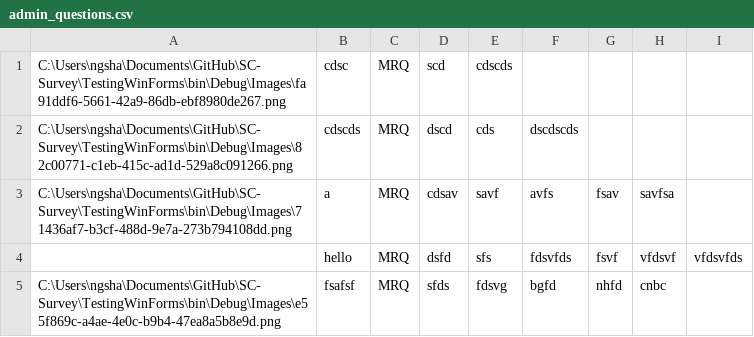
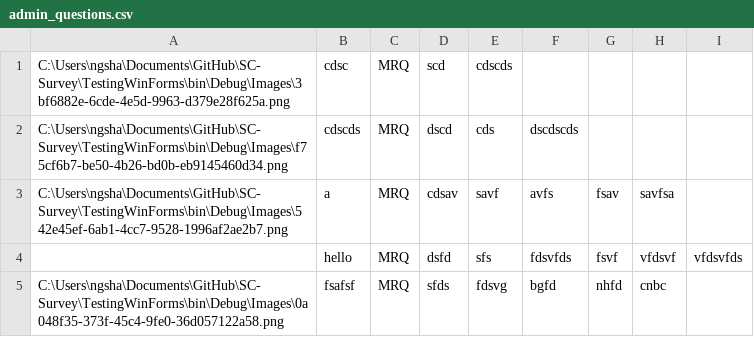
Before and after one commit to jovitaanderson/sc-survey, a CSV file: TestingWinForms/bin/Debug/admin/admin_questions.csv, drawn as a sheet.

```diff
--- a/TestingWinForms/bin/Debug/admin/admin_questions.csv
+++ b/TestingWinForms/bin/Debug/admin/admin_questions.csv
@@ -1,5 +1,5 @@
-C:\Users\ngsha\Documents\GitHub\SC-Survey\TestingWinForms\bin\Debug\Images\fa91ddf6-5661-42a9-86db-ebf8980de267.png,cdsc,MRQ,scd,cdscds,,,,,,
-C:\Users\ngsha\Documents\GitHub\SC-Survey\TestingWinForms\bin\Debug\Images\82c00771-c1eb-415c-ad1d-529a8c091266.png,cdscds,MRQ,dscd,cds,dscdscds,,,,,
-C:\Users\ngsha\Documents\GitHub\SC-Survey\TestingWinForms\bin\Debug\Images\71436af7-b3cf-488d-9e7a-273b794108dd.png,a,MRQ,cdsav,savf,avfs,fsav,savfsa,,,
+C:\Users\ngsha\Documents\GitHub\SC-Survey\TestingWinForms\bin\Debug\Images\3bf6882e-6cde-4e5d-9963-d379e28f625a.png,cdsc,MRQ,scd,cdscds,,,,,,
+C:\Users\ngsha\Documents\GitHub\SC-Survey\TestingWinForms\bin\Debug\Images\f75cf6b7-be50-4b26-bd0b-eb9145460d34.png,cdscds,MRQ,dscd,cds,dscdscds,,,,,
+C:\Users\ngsha\Documents\GitHub\SC-Survey\TestingWinForms\bin\Debug\Images\542e45ef-6ab1-4cc7-9528-1996af2ae2b7.png,a,MRQ,cdsav,savf,avfs,fsav,savfsa,,,
 ,hello,MRQ,dsfd,sfs,fdsvfds,fsvf,vfdsvf,vfdsvfds,,
-C:\Users\ngsha\Documents\GitHub\SC-Survey\TestingWinForms\bin\Debug\Images\e55f869c-a4ae-4e0c-b9b4-47ea8a5b8e9d.png,fsafsf,MRQ,sfds,fdsvg,bgfd,nhfd,cnbc,,,
+C:\Users\ngsha\Documents\GitHub\SC-Survey\TestingWinForms\bin\Debug\Images\0a048f35-373f-45c4-9fe0-36d057122a58.png,fsafsf,MRQ,sfds,fdsvg,bgfd,nhfd,cnbc,,,
```
Also changed, not shown: TestingWinForms/bin/Debug/ForDevelopersOnly/raw_data.csv, TestingWinForms/bin/Debug/admin/admin_advance.csv, 15 other files.
